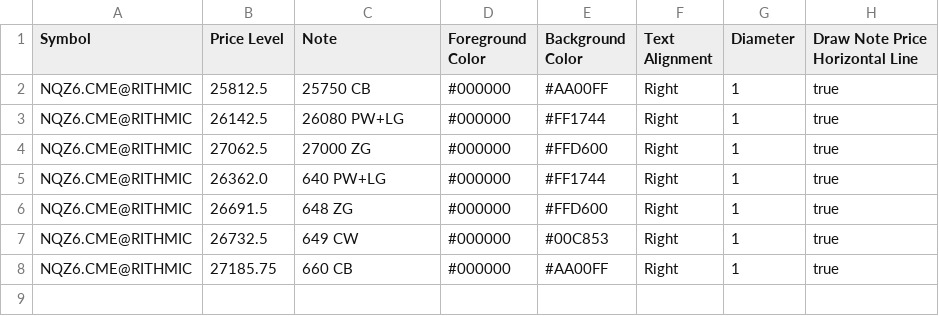
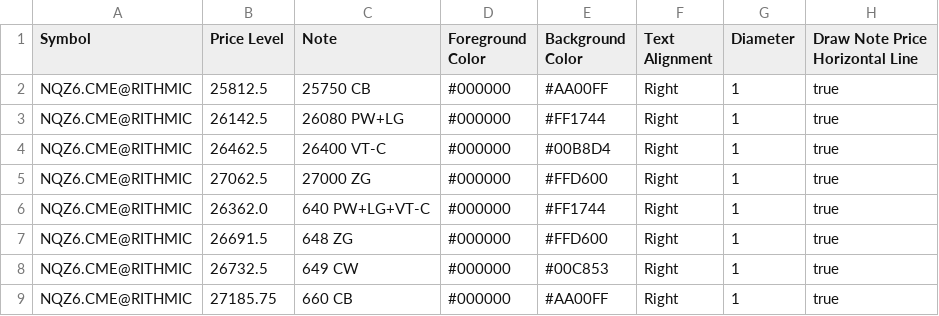
Before and after one commit to trading4life20-code/gex-levels, a CSV file: gex_nq_bb81051925e0.csv, drawn as a sheet.

Commit message:
update gex_nq_bb81051925e0.csv

```diff
--- a/gex_nq_bb81051925e0.csv
+++ b/gex_nq_bb81051925e0.csv
@@ -3,4 +3,5 @@ NQZ6.CME@RITHMIC,25812.5,25750 CB,#000000,#AA00FF,Right,1,true
 NQZ6.CME@RITHMIC,26142.5,26080 PW+LG,#000000,#FF1744,Right,1,true
+NQZ6.CME@RITHMIC,26462.5,26400 VT-C,#000000,#00B8D4,Right,1,true
 NQZ6.CME@RITHMIC,27062.5,27000 ZG,#000000,#FFD600,Right,1,true
-NQZ6.CME@RITHMIC,26362.0,640 PW+LG,#000000,#FF1744,Right,1,true
+NQZ6.CME@RITHMIC,26362.0,640 PW+LG+VT-C,#000000,#FF1744,Right,1,true
 NQZ6.CME@RITHMIC,26691.5,648 ZG,#000000,#FFD600,Right,1,true
```
